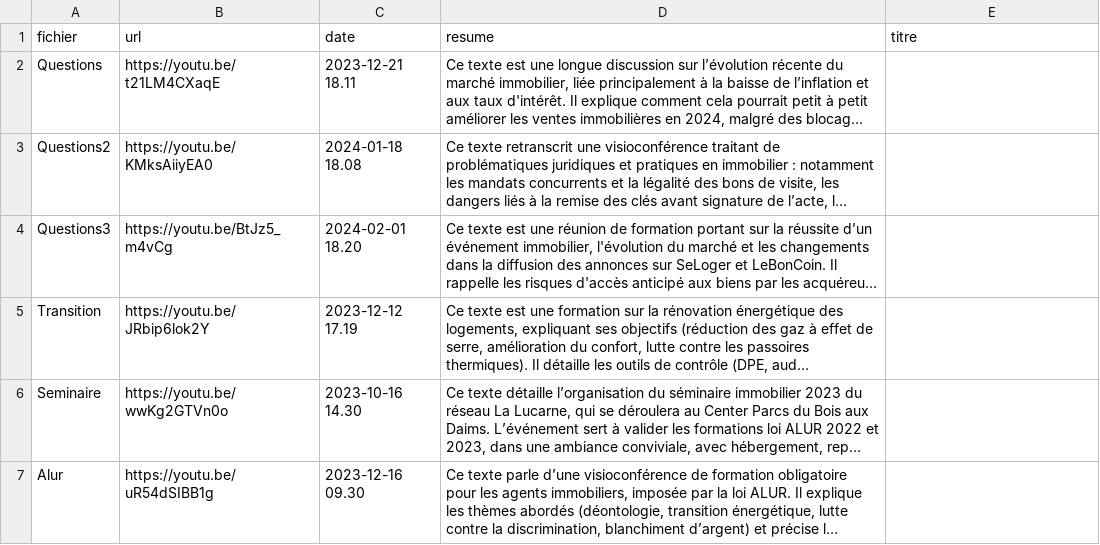
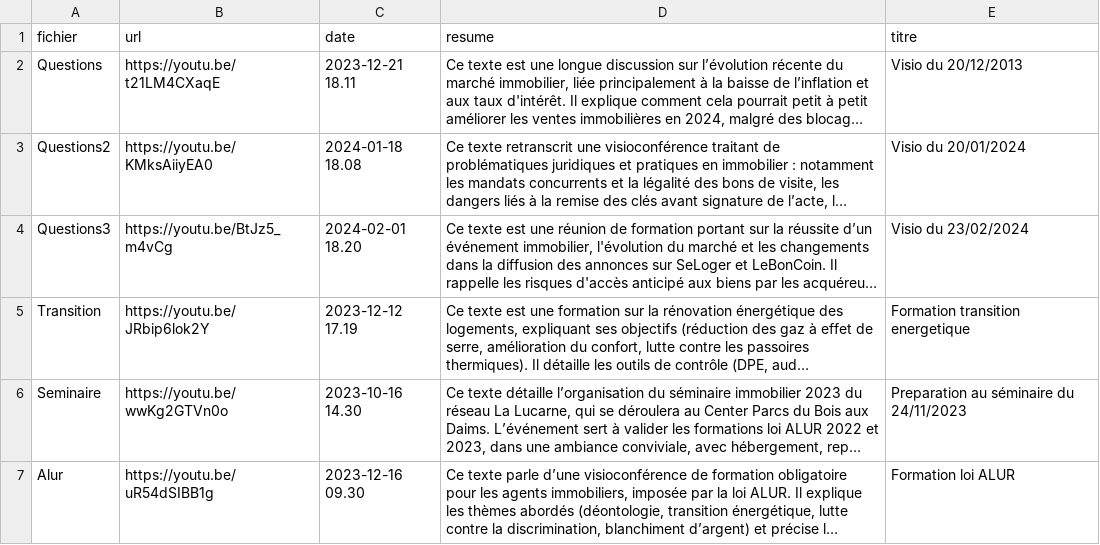
Before and after one commit to michelfritz/videosearch, a CSV file: urls.csv, drawn as a sheet; long unchanged cells end in …; the diff names each change by its address in the sheet, - before the commit and + after, or states it on an @@ line.

Commit message:
Full commit v1 post fusion ajout tri et resume pour les videos

```diff
--- a/urls.csv
+++ b/urls.csv
-E2 (titre): (empty)
+E2 (titre): Visio du 20/12/2013
-E3 (titre): (empty)
+E3 (titre): Visio du 20/01/2024
-E4 (titre): (empty)
+E4 (titre): Visio du 23/02/2024
-E5 (titre): (empty)
+E5 (titre): Formation transition energetique
-E6 (titre): (empty)
+E6 (titre): Preparation au séminaire du 24/11/2023
-E7 (titre): (empty)
+E7 (titre): Formation loi ALUR
```
Also changed, not shown: 1 other file.
